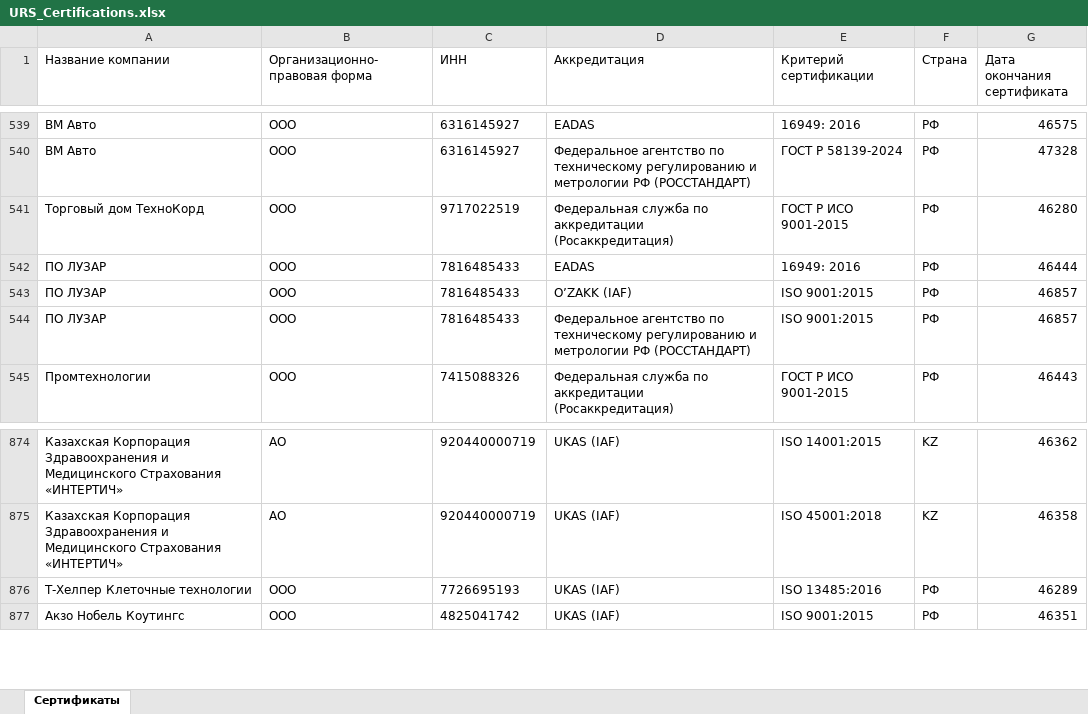
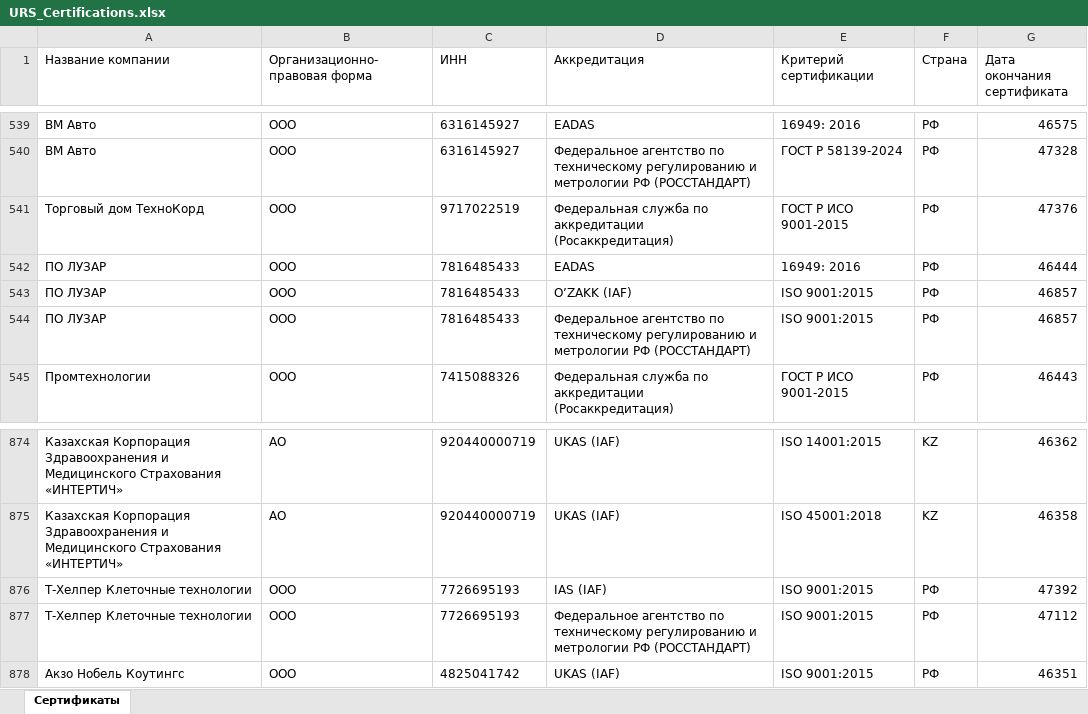
Before and after one commit to LegendaCR/Work, an Excel workbook: sites/URS/URS_Certifications/URS_Certifications.xlsx, sheet Сертификаты, drawn as a sheet; only a part is shown, gaps mark what is left out; values as stored, in another font and other column widths than the file's, no borders; the diff names each change by its address in the sheet, - before the commit and + after, or states it on an @@ line.

Commit message:
chore(tilda): обновление URS_Certifications.xlsx

```diff
--- a/sites/URS/URS_Certifications/URS_Certifications.xlsx (sheet Сертификаты)
+++ b/sites/URS/URS_Certifications/URS_Certifications.xlsx (sheet Сертификаты)
-G541 (Дата окончания сертификата): 46280
+G541 (Дата окончания сертификата): 47376
-D876 (Аккредитация): UKAS (IAF)
+D876 (Аккредитация): IAS (IAF)
-E876 (Критерий сертификации): ISO 13485:2016
+E876 (Критерий сертификации): ISO 9001:2015
-G876 (Дата окончания сертификата): 46289
+G876 (Дата окончания сертификата): 47392
+row 877: Т-Хелпер Клеточные технологии | ООО | 7726695193 | Федеральное агентство по техническому регулированию и метрологии РФ (РОССТАНДАРТ) | ISO 9001:2015 | РФ | 47112
```
